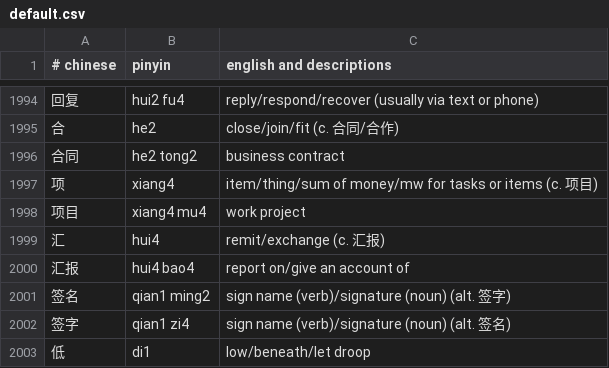
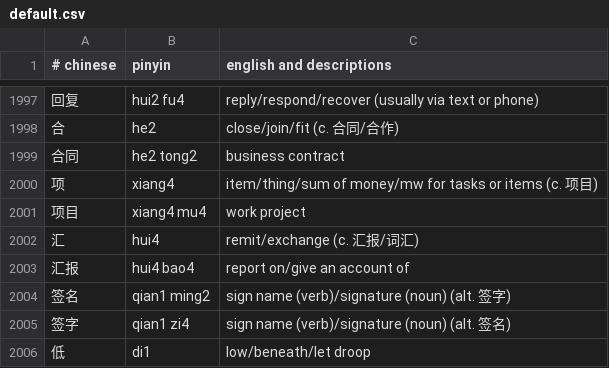
Before and after one commit to nickrusso42518/zhong, a CSV file: inputs/default.csv, drawn as a sheet; only a part is shown, gaps mark what is left out; the diff covers the shown part only.

```diff
--- a/inputs/default.csv
+++ b/inputs/default.csv
@@ -1998,3 +2001,3 @@
 项目,xiang4 mu4,work project
-汇,hui4,remit/exchange (c. 汇报)
+汇,hui4,remit/exchange (c. 汇报/词汇)
 汇报,hui4 bao4,report on/give an account of
```
Also changed, not shown: 4 added rows, 1 removed row and 1 edited cell elsewhere in this file.
